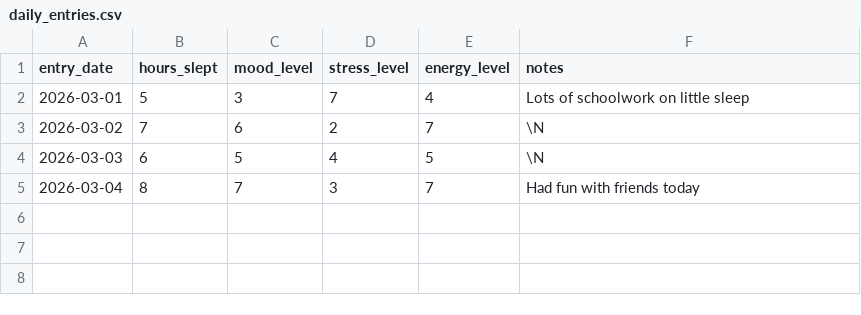
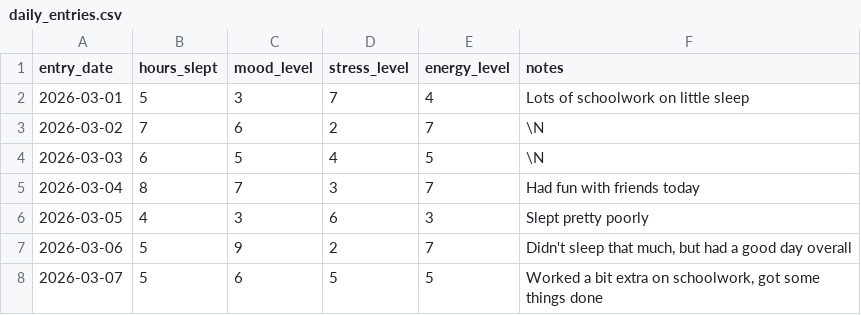
Before and after one commit to Toast-With-Butter/MentalHealthTracker, a CSV file: daily_entries.csv, drawn as a sheet; the diff names each change by its address in the sheet, - before the commit and + after, or states it on an @@ line.

```diff
--- a/daily_entries.csv
+++ b/daily_entries.csv
+row 6: 2026-03-05 | 4 | 3 | 6 | 3 | Slept pretty poorly
+row 7: 2026-03-06 | 5 | 9 | 2 | 7 | Didn't sleep that much, but had a good day overall
+row 8: 2026-03-07 | 5 | 6 | 5 | 5 | Worked a bit extra on schoolwork, got some things done
```
Also changed, not shown: 2 other files.
